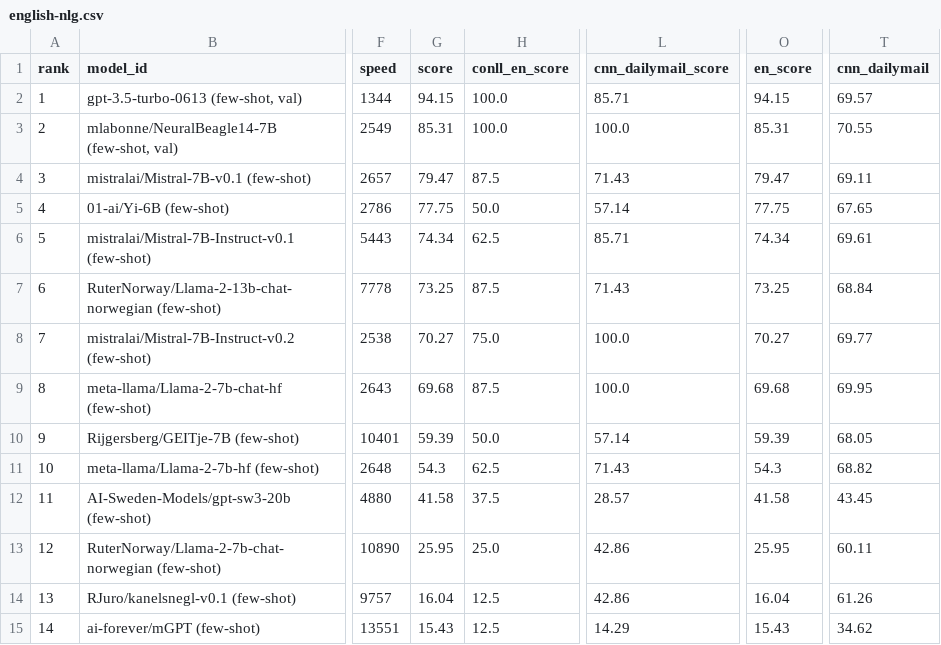
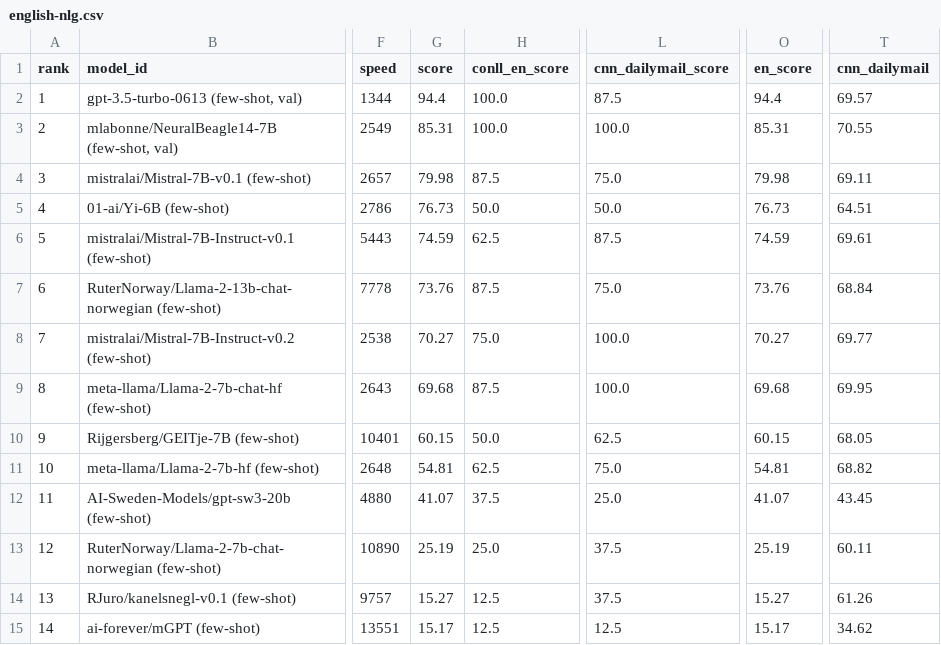
Before and after one commit to ScandEval/scandeval.github.io, a CSV file: english-nlg.csv, drawn as a sheet; only a part is shown, gaps mark what is left out; the diff names each change by its address in the sheet, - before the commit and + after, or states it on an @@ line.

```diff
--- a/english-nlg.csv
+++ b/english-nlg.csv
-G2 (score): 94.15
+G2 (score): 94.4
-L2 (cnn_dailymail_score): 85.71
+L2 (cnn_dailymail_score): 87.5
-O2 (en_score): 94.15
+O2 (en_score): 94.4
-G4 (score): 79.47
+G4 (score): 79.98
-L4 (cnn_dailymail_score): 71.43
+L4 (cnn_dailymail_score): 75.0
-O4 (en_score): 79.47
+O4 (en_score): 79.98
-G5 (score): 77.75
+G5 (score): 76.73
-L5 (cnn_dailymail_score): 57.14
+L5 (cnn_dailymail_score): 50.0
-O5 (en_score): 77.75
+O5 (en_score): 76.73
-T5 (cnn_dailymail): 67.65
+T5 (cnn_dailymail): 64.51
-G6 (score): 74.34
+G6 (score): 74.59
-L6 (cnn_dailymail_score): 85.71
+L6 (cnn_dailymail_score): 87.5
-O6 (en_score): 74.34
+O6 (en_score): 74.59
-G7 (score): 73.25
+G7 (score): 73.76
-L7 (cnn_dailymail_score): 71.43
+L7 (cnn_dailymail_score): 75.0
-O7 (en_score): 73.25
+O7 (en_score): 73.76
-G10 (score): 59.39
+G10 (score): 60.15
-L10 (cnn_dailymail_score): 57.14
+L10 (cnn_dailymail_score): 62.5
-O10 (en_score): 59.39
+O10 (en_score): 60.15
-G11 (score): 54.3
+G11 (score): 54.81
-L11 (cnn_dailymail_score): 71.43
+L11 (cnn_dailymail_score): 75.0
-O11 (en_score): 54.3
+O11 (en_score): 54.81
-G12 (score): 41.58
+G12 (score): 41.07
-L12 (cnn_dailymail_score): 28.57
+L12 (cnn_dailymail_score): 25.0
-O12 (en_score): 41.58
+O12 (en_score): 41.07
-G13 (score): 25.95
+G13 (score): 25.19
-L13:L14 (cnn_dailymail_score): 42.86
+L13:L14 (cnn_dailymail_score): 37.5
-O13 (en_score): 25.95
+O13 (en_score): 25.19
-G14 (score): 16.04
+G14 (score): 15.27
-O14 (en_score): 16.04
+O14 (en_score): 15.27
-G15 (score): 15.43
+G15 (score): 15.17
-L15 (cnn_dailymail_score): 14.29
+L15 (cnn_dailymail_score): 12.5
-O15 (en_score): 15.43
+O15 (en_score): 15.17
```
Also changed, not shown: dutch-nlg.csv, mainland-scandinavian-nlg.csv, 4 other files.
